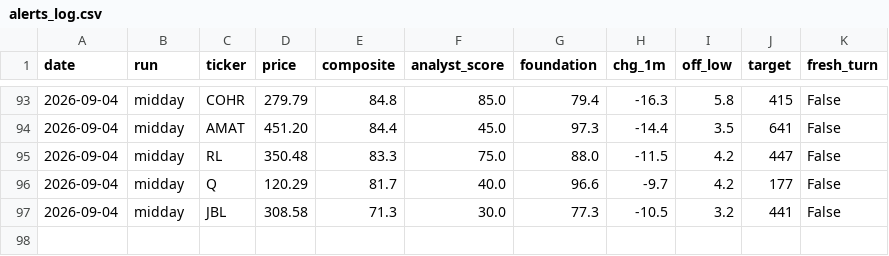
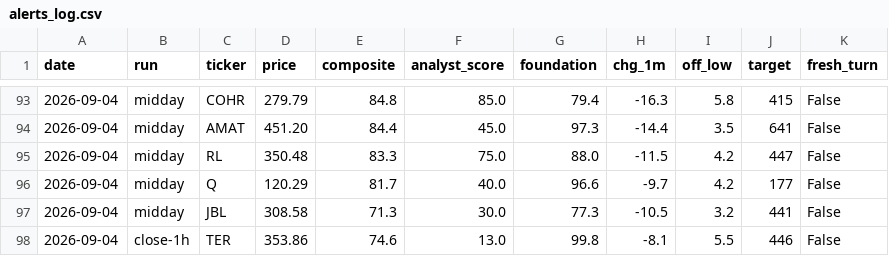
Before and after one commit to karthikpalsg/dip-radar, a CSV file: data/alerts_log.csv, drawn as a sheet; only a part is shown, gaps mark what is left out; the diff names each change by its address in the sheet, - before the commit and + after, or states it on an @@ line.

```diff
--- a/data/alerts_log.csv
+++ b/data/alerts_log.csv
+row 98: 2026-09-04 | close-1h | TER | 353.86 | 74.6 | 13.0 | 99.8 | -8.1 | 5.5 | 446 | False
```
Also changed, not shown: 1 other file.
